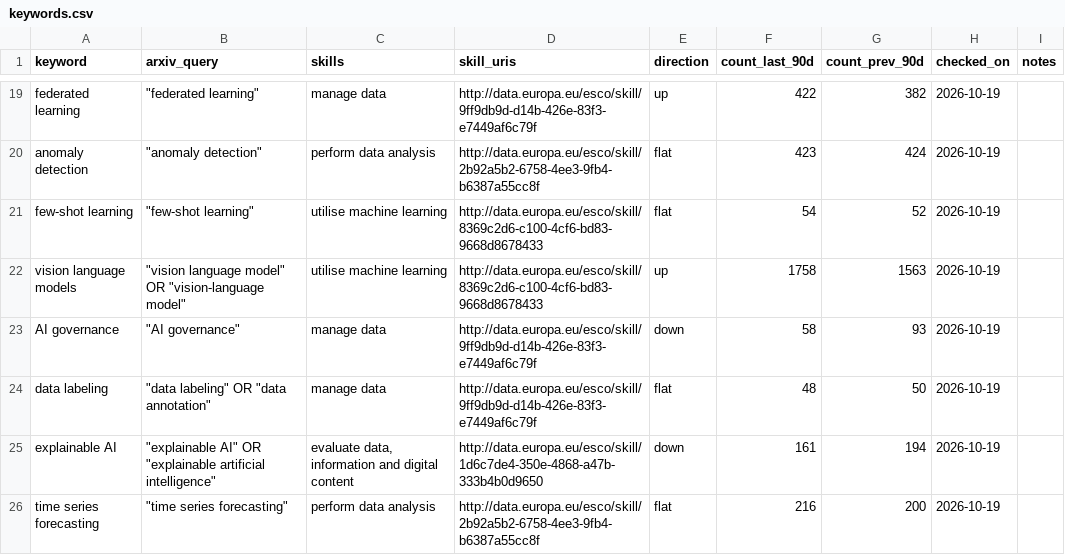
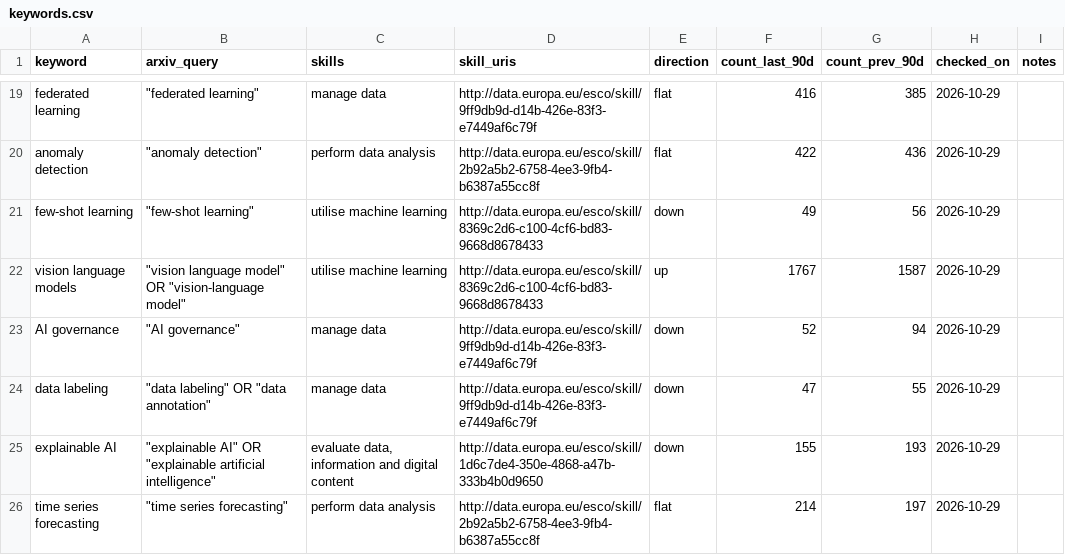
Before and after one commit to Jie-coder/hoo-lee-sheet-sdc2026, a CSV file: data/keywords.csv, drawn as a sheet; only a part is shown, gaps mark what is left out; the diff covers the shown part only; the diff names each change by its address in the sheet, - before the commit and + after, or states it on an @@ line.

```diff
--- a/data/keywords.csv
+++ b/data/keywords.csv
-E19 (direction): up
+E19 (direction): flat
-F19 (count_last_90d): 422
+F19 (count_last_90d): 416
-G19 (count_prev_90d): 382
+G19 (count_prev_90d): 385
-H19:H26 (checked_on): 2026-10-19
+H19:H26 (checked_on): 2026-10-29
-F20 (count_last_90d): 423
+F20 (count_last_90d): 422
-G20 (count_prev_90d): 424
+G20 (count_prev_90d): 436
-E21 (direction): flat
+E21 (direction): down
-F21 (count_last_90d): 54
+F21 (count_last_90d): 49
-G21 (count_prev_90d): 52
+G21 (count_prev_90d): 56
-F22 (count_last_90d): 1758
+F22 (count_last_90d): 1767
-G22 (count_prev_90d): 1563
+G22 (count_prev_90d): 1587
-F23 (count_last_90d): 58
+F23 (count_last_90d): 52
-G23 (count_prev_90d): 93
+G23 (count_prev_90d): 94
-E24 (direction): flat
+E24 (direction): down
-F24 (count_last_90d): 48
+F24 (count_last_90d): 47
-G24 (count_prev_90d): 50
+G24 (count_prev_90d): 55
-F25 (count_last_90d): 161
+F25 (count_last_90d): 155
-G25 (count_prev_90d): 194
+G25 (count_prev_90d): 193
-F26 (count_last_90d): 216
+F26 (count_last_90d): 214
-G26 (count_prev_90d): 200
+G26 (count_prev_90d): 197
```
Also changed, not shown: 48 edited cells elsewhere in this file, 16 other files.
